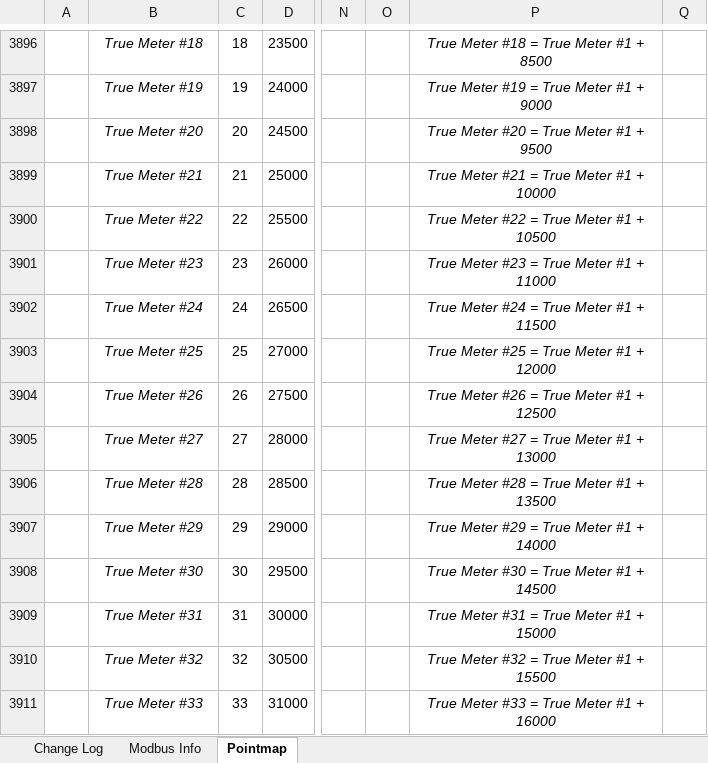
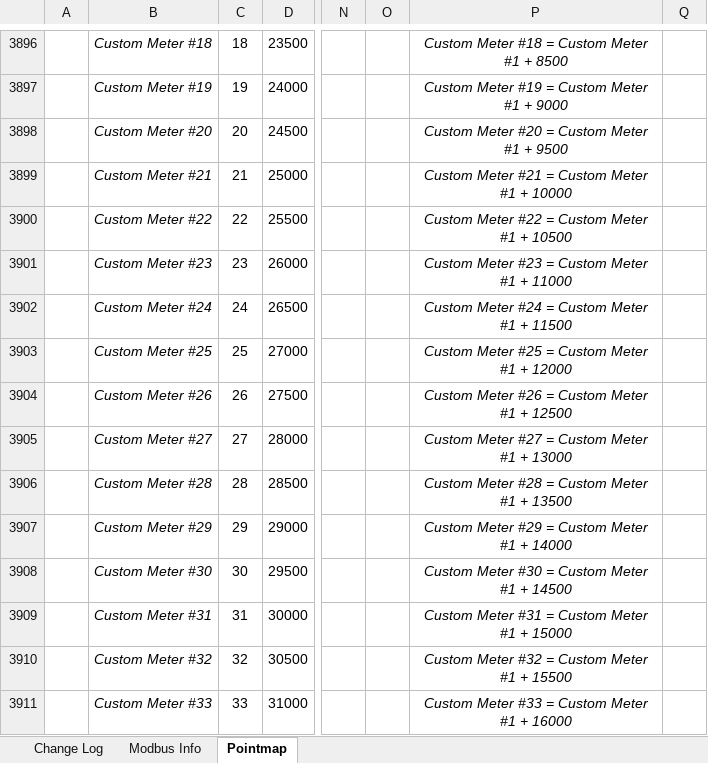
Before and after one commit to IncuSense/PublicDocuments, an Excel workbook: Modbus Pointmap/Core Module Point Map-WIP.xlsx, sheet Pointmap, drawn as a sheet; only a part is shown, gaps mark what is left out; values as stored, in another font and other column widths than the file's, no borders; the diff covers the shown part only; the diff names each change by its address in the sheet, - before the commit and + after, or states it on an @@ line.

```diff
--- a/Modbus Pointmap/Core Module Point Map-WIP.xlsx (sheet Pointmap)
+++ b/Modbus Pointmap/Core Module Point Map-WIP.xlsx (sheet Pointmap)
-B3896: True Meter #18
+B3896: Custom Meter #18
-P3896: True Meter #18 = True Meter #1 + 8500
+P3896: Custom Meter #18 = Custom Meter #1 + 8500
-B3897: True Meter #19
+B3897: Custom Meter #19
-P3897: True Meter #19 = True Meter #1 + 9000
+P3897: Custom Meter #19 = Custom Meter #1 + 9000
-B3898: True Meter #20
+B3898: Custom Meter #20
-P3898: True Meter #20 = True Meter #1 + 9500
+P3898: Custom Meter #20 = Custom Meter #1 + 9500
-B3899: True Meter #21
+B3899: Custom Meter #21
-P3899: True Meter #21 = True Meter #1 + 10000
+P3899: Custom Meter #21 = Custom Meter #1 + 10000
-B3900: True Meter #22
+B3900: Custom Meter #22
-P3900: True Meter #22 = True Meter #1 + 10500
+P3900: Custom Meter #22 = Custom Meter #1 + 10500
-B3901: True Meter #23
+B3901: Custom Meter #23
-P3901: True Meter #23 = True Meter #1 + 11000
+P3901: Custom Meter #23 = Custom Meter #1 + 11000
-B3902: True Meter #24
+B3902: Custom Meter #24
-P3902: True Meter #24 = True Meter #1 + 11500
+P3902: Custom Meter #24 = Custom Meter #1 + 11500
-B3903: True Meter #25
+B3903: Custom Meter #25
-P3903: True Meter #25 = True Meter #1 + 12000
+P3903: Custom Meter #25 = Custom Meter #1 + 12000
-B3904: True Meter #26
+B3904: Custom Meter #26
-P3904: True Meter #26 = True Meter #1 + 12500
+P3904: Custom Meter #26 = Custom Meter #1 + 12500
-B3905: True Meter #27
+B3905: Custom Meter #27
-P3905: True Meter #27 = True Meter #1 + 13000
+P3905: Custom Meter #27 = Custom Meter #1 + 13000
-B3906: True Meter #28
+B3906: Custom Meter #28
-P3906: True Meter #28 = True Meter #1 + 13500
+P3906: Custom Meter #28 = Custom Meter #1 + 13500
-B3907: True Meter #29
+B3907: Custom Meter #29
-P3907: True Meter #29 = True Meter #1 + 14000
+P3907: Custom Meter #29 = Custom Meter #1 + 14000
-B3908: True Meter #30
+B3908: Custom Meter #30
-P3908: True Meter #30 = True Meter #1 + 14500
+P3908: Custom Meter #30 = Custom Meter #1 + 14500
-B3909: True Meter #31
+B3909: Custom Meter #31
-P3909: True Meter #31 = True Meter #1 + 15000
+P3909: Custom Meter #31 = Custom Meter #1 + 15000
-B3910: True Meter #32
+B3910: Custom Meter #32
-P3910: True Meter #32 = True Meter #1 + 15500
+P3910: Custom Meter #32 = Custom Meter #1 + 15500
-B3911: True Meter #33
+B3911: Custom Meter #33
-P3911: True Meter #33 = True Meter #1 + 16000
+P3911: Custom Meter #33 = Custom Meter #1 + 16000
```
Also changed, not shown: 4 hidden or unhidden rows, 238 edited cells and cell formats elsewhere in this sheet, hidden cells, 1 other file.
